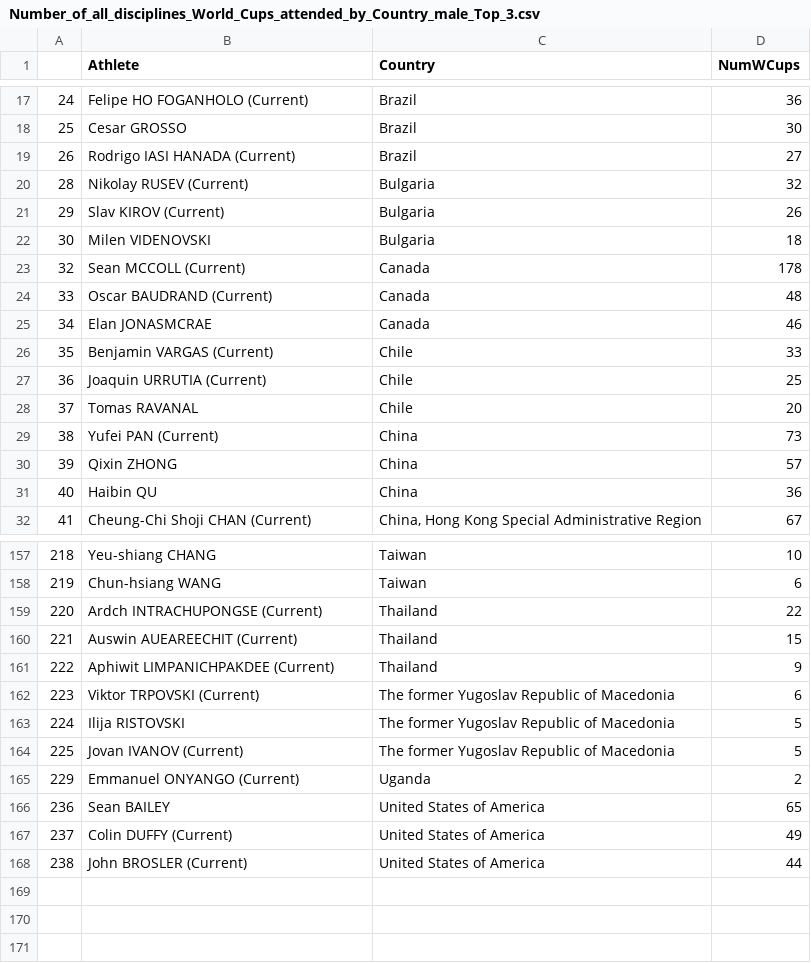
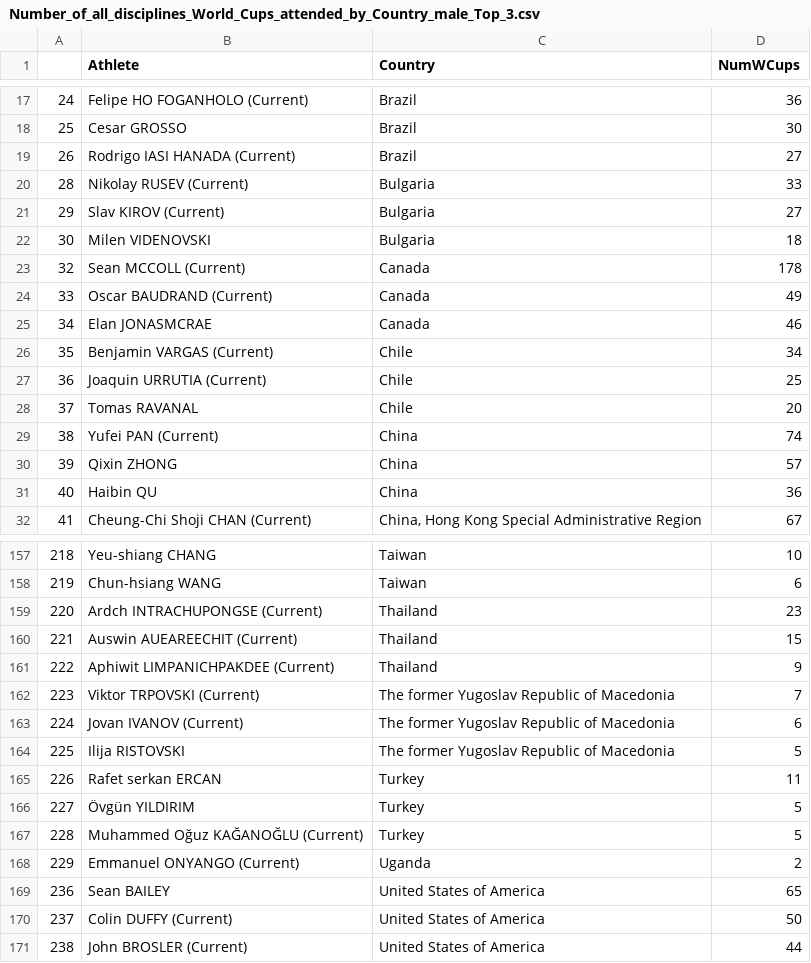
Before and after one commit to paulhighams/ifsc-analysis, a CSV file: WorldCups/report_files/Number_of_all_disciplines_World_Cups_attended_by_Country_male_Top_3.csv, drawn as a sheet; only a part is shown, gaps mark what is left out; the diff covers the shown part only.

```diff
--- a/WorldCups/report_files/Number_of_all_disciplines_World_Cups_attended_by_Country_male_Top_3.csv
+++ b/WorldCups/report_files/Number_of_all_disciplines_World_Cups_attended_by_Country_male_Top_3.csv
@@ -19,12 +19,12 @@
 26,Rodrigo IASI HANADA (Current),Brazil,27
-28,Nikolay RUSEV (Current),Bulgaria,32
-29,Slav KIROV (Current),Bulgaria,26
+28,Nikolay RUSEV (Current),Bulgaria,33
+29,Slav KIROV (Current),Bulgaria,27
 30,Milen VIDENOVSKI,Bulgaria,18
 32,Sean MCCOLL (Current),Canada,178
-33,Oscar BAUDRAND (Current),Canada,48
+33,Oscar BAUDRAND (Current),Canada,49
 34,Elan JONASMCRAE,Canada,46
-35,Benjamin VARGAS (Current),Chile,33
+35,Benjamin VARGAS (Current),Chile,34
 36,Joaquin URRUTIA (Current),Chile,25
 37,Tomas RAVANAL,Chile,20
-38,Yufei PAN (Current),China,73
+38,Yufei PAN (Current),China,74
 39,Qixin ZHONG,China,57
@@ -158,11 +158,14 @@
 219,Chun-hsiang WANG,Taiwan,6
-220,Ardch INTRACHUPONGSE (Current),Thailand,22
+220,Ardch INTRACHUPONGSE (Current),Thailand,23
 221,Auswin AUEAREECHIT (Current),Thailand,15
 222,Aphiwit LIMPANICHPAKDEE (Current),Thailand,9
-223,Viktor TRPOVSKI (Current),The former Yugoslav Republic of Macedonia,6
-224,Ilija RISTOVSKI,The former Yugoslav Republic of Macedonia,5
-225,Jovan IVANOV (Current),The former Yugoslav Republic of Macedonia,5
+223,Viktor TRPOVSKI (Current),The former Yugoslav Republic of Macedonia,7
+224,Jovan IVANOV (Current),The former Yugoslav Republic of Macedonia,6
+225,Ilija RISTOVSKI,The former Yugoslav Republic of Macedonia,5
+226,Rafet serkan ERCAN,Turkey,11
+227,Övgün YILDIRIM,Turkey,5
+228,Muhammed Oğuz KAĞANOĞLU (Current),Turkey,5
 229,Emmanuel ONYANGO (Current),Uganda,2
 236,Sean BAILEY,United States of America,65
-237,Colin DUFFY (Current),United States of America,49
+237,Colin DUFFY (Current),United States of America,50
 238,John BROSLER (Current),United States of America,44
```
Also changed, not shown: 11 edited cells elsewhere in this file, AllComps/report_files/last_3_years_world_cups_boulder.csv, WorldCups/report_files/Number_of_Boulder_World_Cups_attended_female_Top_20.csv, 28 other files.
